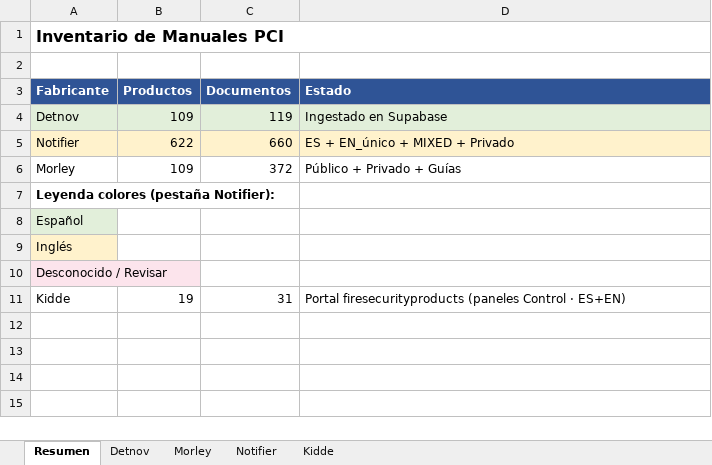
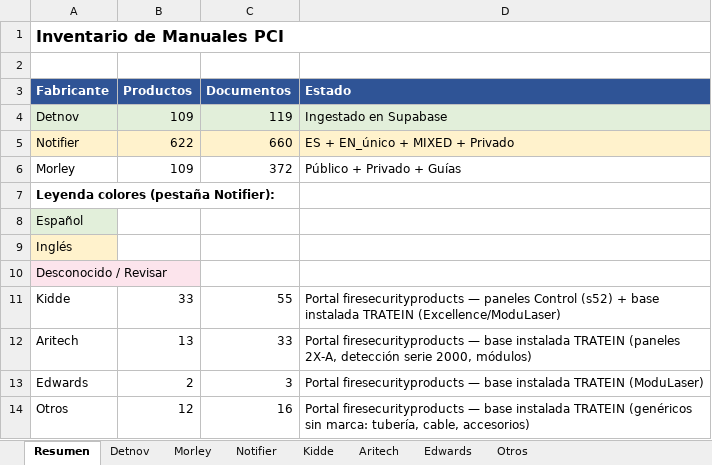
Before and after one commit to albertofontiber/technical_bot, an Excel workbook: data/Inventario_Manuales.xlsx, sheet Resumen, drawn as a sheet; values as stored, in another font and other column widths than the file's, no borders; the diff names each change by its address in the sheet, - before the commit and + after, or states it on an @@ line.

```diff
--- a/data/Inventario_Manuales.xlsx (sheet Resumen)
+++ b/data/Inventario_Manuales.xlsx (sheet Resumen)
+sheet tab: Aritech
+sheet tab: Edwards
+sheet tab: Otros
-B11 (Productos): 19
+B11 (Productos): 33
-C11 (Documentos): 31
+C11 (Documentos): 55
-D11 (Estado): Portal firesecurityproducts (paneles Control · ES+EN)
+D11 (Estado): Portal firesecurityproducts — paneles Control (s52) + base instalada TRATEIN (Excellence/ModuLaser)
+row 12: Aritech | 13 | 33 | Portal firesecurityproducts — base instalada TRATEIN (paneles 2X-A, detección serie 2000, módulos)
+row 13: Edwards | 2 | 3 | Portal firesecurityproducts — base instalada TRATEIN (ModuLaser)
+row 14: Otros | 12 | 16 | Portal firesecurityproducts — base instalada TRATEIN (genéricos sin marca: tubería, cable, accesorios)
```
Also changed, not shown: sheet Kidde, 5 other files.
